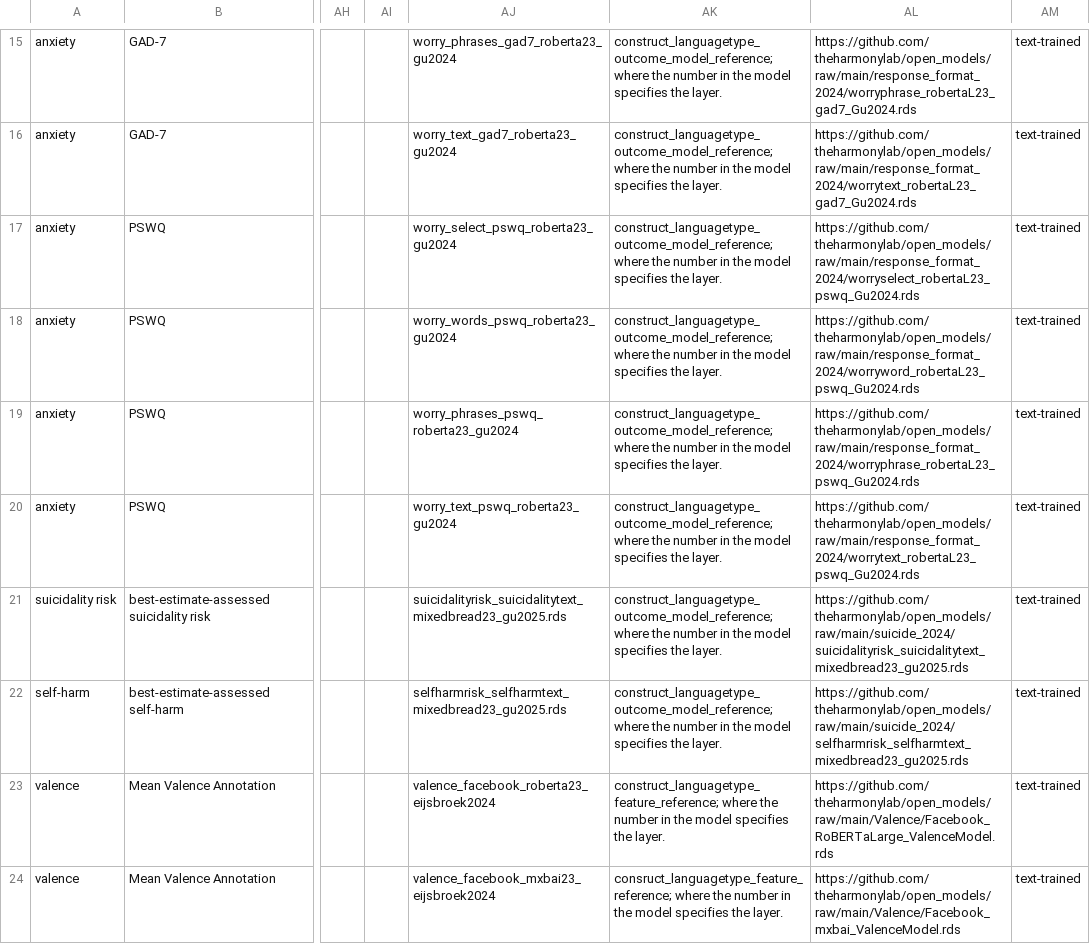
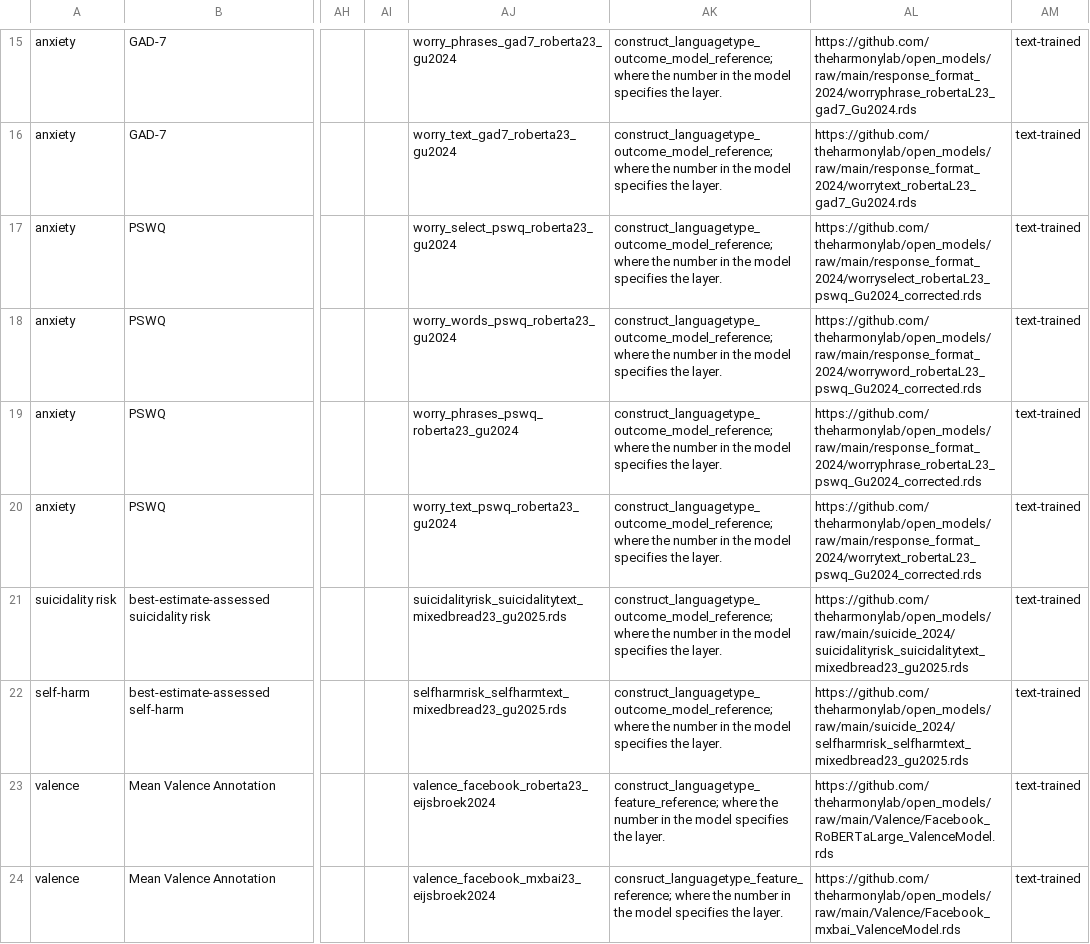
Before and after one commit to OscarKjell/text, a CSV file: inst/extdata/The_L-BAM_Library.csv, drawn as a sheet; only a part is shown, gaps mark what is left out; the diff names each change by its address in the sheet, - before the commit and + after, or states it on an @@ line.

```diff
--- a/inst/extdata/The_L-BAM_Library.csv
+++ b/inst/extdata/The_L-BAM_Library.csv
-AL17: https://github.com/theharmonylab/open_models/raw/main/response_format_2024/worryselect_robertaL23_pswq_Gu2024.rds
+AL17: https://github.com/theharmonylab/open_models/raw/main/response_format_2024/worryselect_robertaL23_pswq_Gu2024_corrected.rds
-AL18: https://github.com/theharmonylab/open_models/raw/main/response_format_2024/worryword_robertaL23_pswq_Gu2024.rds
+AL18: https://github.com/theharmonylab/open_models/raw/main/response_format_2024/worryword_robertaL23_pswq_Gu2024_corrected.rds
-AL19: https://github.com/theharmonylab/open_models/raw/main/response_format_2024/worryphrase_robertaL23_pswq_Gu2024.rds
+AL19: https://github.com/theharmonylab/open_models/raw/main/response_format_2024/worryphrase_robertaL23_pswq_Gu2024_corrected.rds
-AL20: https://github.com/theharmonylab/open_models/raw/main/response_format_2024/worrytext_robertaL23_pswq_Gu2024.rds
+AL20: https://github.com/theharmonylab/open_models/raw/main/response_format_2024/worrytext_robertaL23_pswq_Gu2024_corrected.rds
```
Also changed, not shown: 2 other files.
